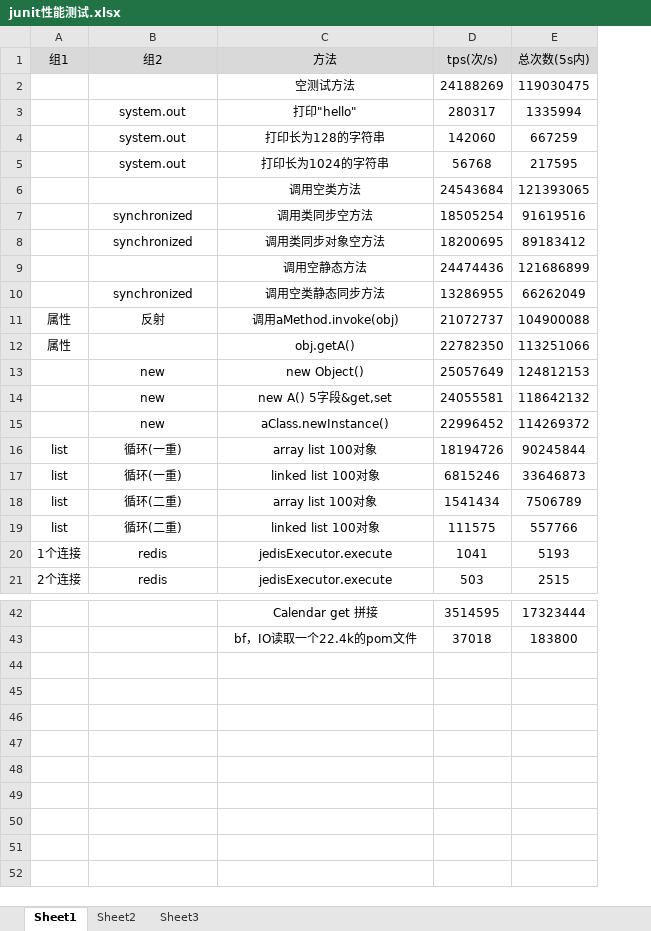
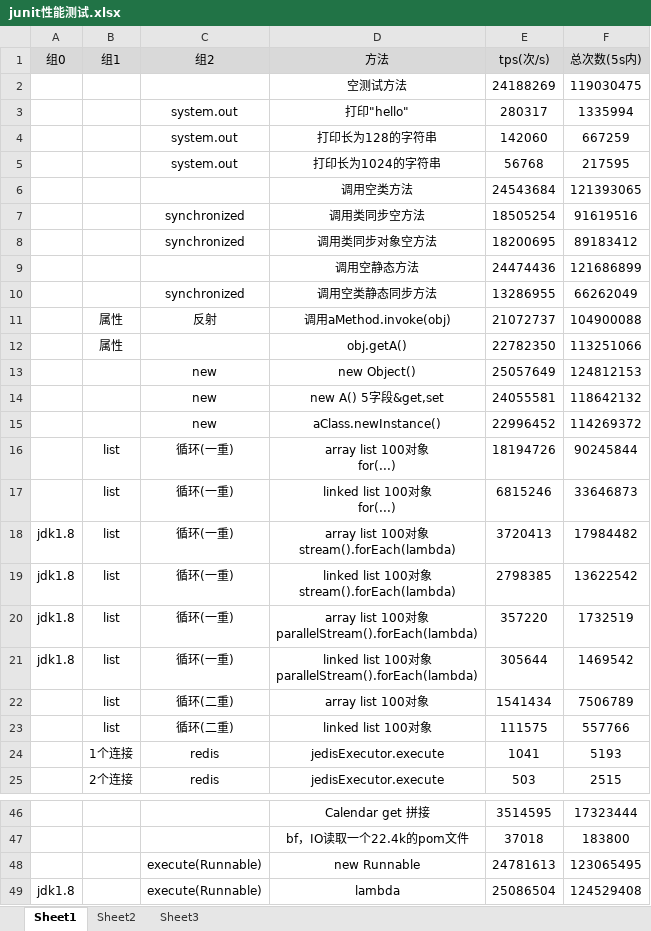
Before and after one commit to q315506754/algorithem, an Excel workbook: ps/junit性能测试.xlsx, sheet Sheet1, drawn as a sheet; only a part is shown, gaps mark what is left out; values as stored, in another font and other column widths than the file's, no borders; addresses are those after the commit; ↵ is a line break in a cell; the diff names each change by its address in the sheet, - before the commit and + after, or states it on an @@ line.

```diff
--- a/ps/junit性能测试.xlsx (sheet Sheet1)
+++ b/ps/junit性能测试.xlsx (sheet Sheet1)
+column A (组0), empty
-D16 (方法): array list 100对象
+D16 (方法): array list 100对象 ↵ for(...)
-D17 (方法): linked list 100对象
+D17 (方法): linked list 100对象 ↵ for(...)
+row 18: jdk1.8 | list | 循环(一重) | array list 100对象 ↵ stream().forEach(lambda) | 3720413 | 17984482
+row 19: jdk1.8 | list | 循环(一重) | linked list 100对象 ↵ stream().forEach(lambda) | 2798385 | 13622542
+row 20: jdk1.8 | list | 循环(一重) | array list 100对象 ↵ parallelStream().forEach(lambda) | 357220 | 1732519
+row 21: jdk1.8 | list | 循环(一重) | linked list 100对象 ↵ parallelStream().forEach(lambda) | 305644 | 1469542
+row 48:  |  | execute(Runnable) | new Runnable | 24781613 | 123065495
+row 49: jdk1.8 |  | execute(Runnable) | lambda | 25086504 | 124529408
```
Also changed, not shown: 4 other files.
